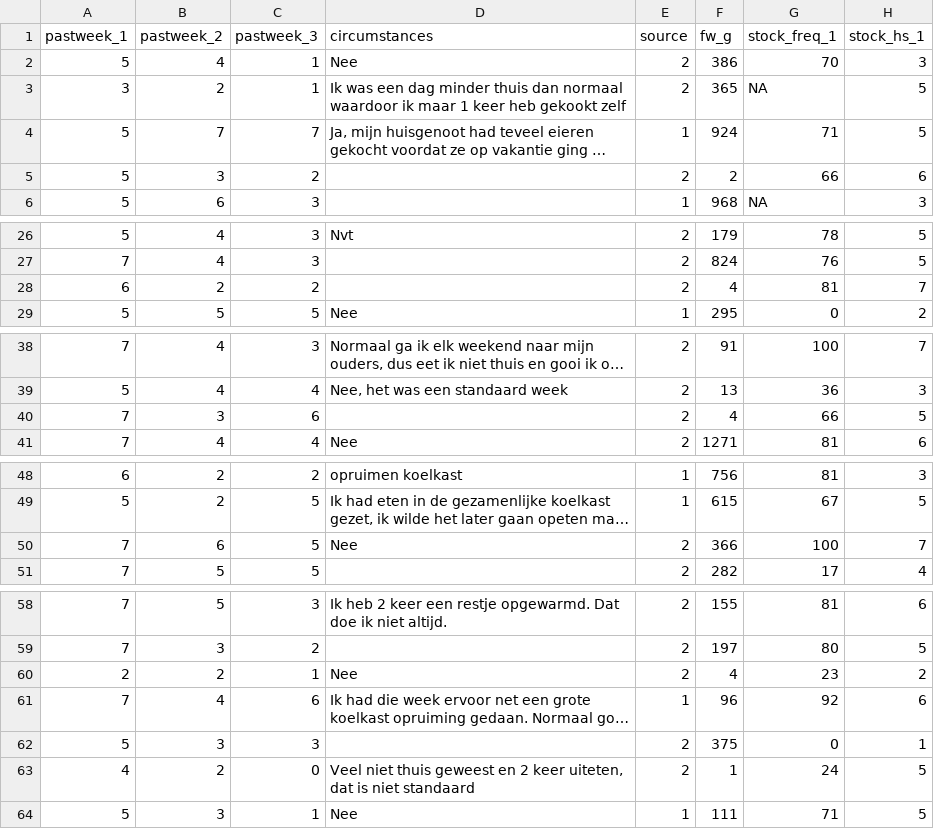
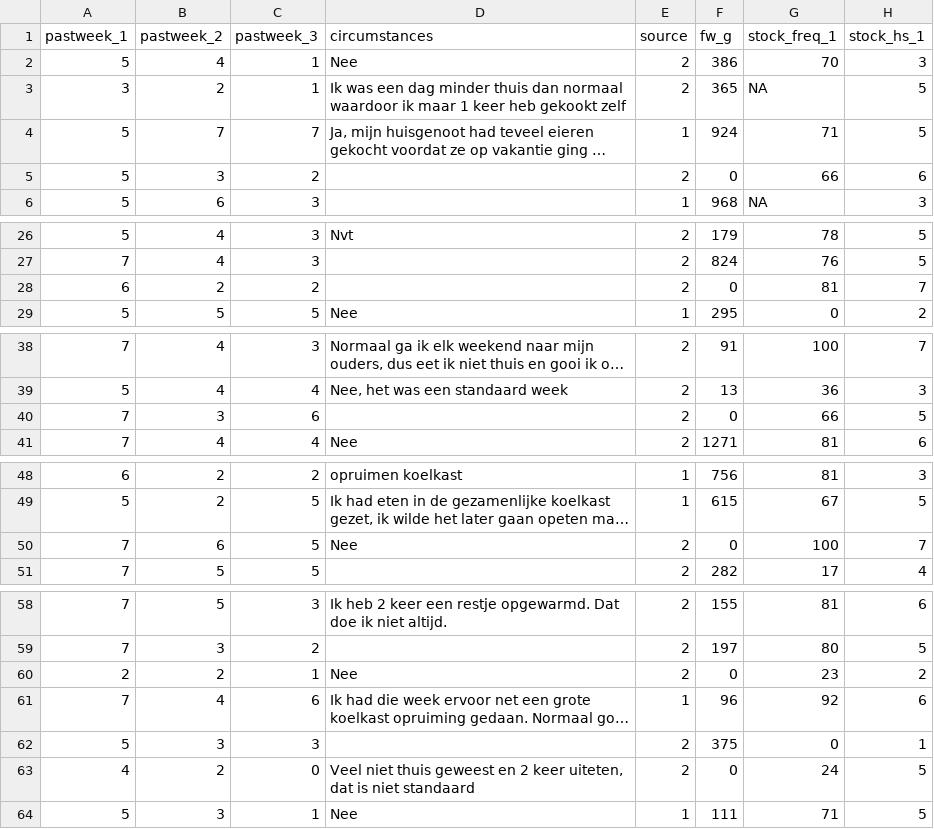
Before and after one commit to CasHsmn/R_tape, a CSV file: data/t0_anon.csv, drawn as a sheet; only a part is shown, gaps mark what is left out; long unchanged cells end in …; the diff names each change by its address in the sheet, - before the commit and + after, or states it on an @@ line.

```diff
--- a/data/t0_anon.csv
+++ b/data/t0_anon.csv
-F5 (fw_g): 2
+F5 (fw_g): 0
-F28 (fw_g): 4
+F28 (fw_g): 0
-F40 (fw_g): 4
+F40 (fw_g): 0
-F50 (fw_g): 366
+F50 (fw_g): 0
-F60 (fw_g): 4
+F60 (fw_g): 0
-F63 (fw_g): 1
+F63 (fw_g): 0
```
Also changed, not shown: data/t1_anon.csv, data/t2_anon.csv, 2 other files.
